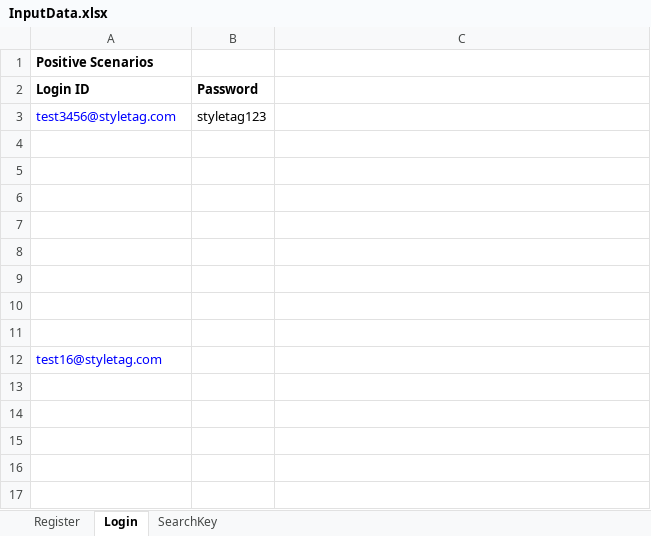
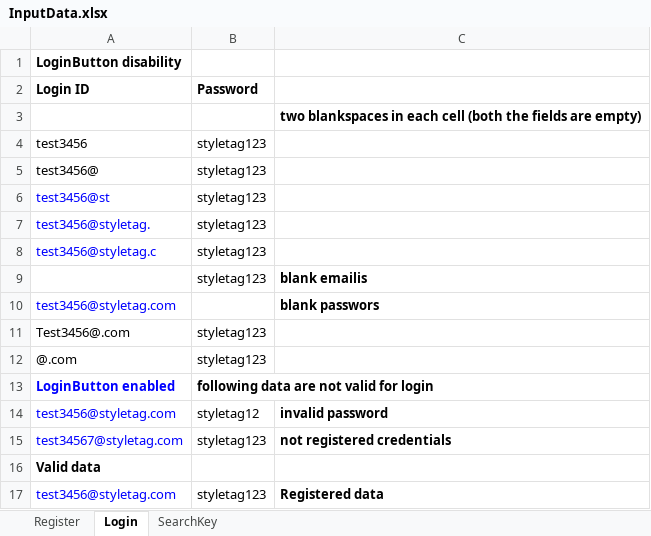
Before and after one commit to nethravathitc/Testing, an Excel workbook: java/Hybrid/src/com/styletag/testcases/InputData.xlsx, sheet Login, drawn as a sheet; values as stored, in another font and other column widths than the file's, no borders; addresses are those after the commit; the diff names each change by its address in the sheet, - before the commit and + after, or states it on an @@ line.

```diff
--- a/java/Hybrid/src/com/styletag/testcases/InputData.xlsx (sheet Login)
+++ b/java/Hybrid/src/com/styletag/testcases/InputData.xlsx (sheet Login)
-A1 (Login ID): Positive Scenarios
+A1 (Login ID): LoginButton disability
+row 3:  |  | two blankspaces in each cell (both the fields are empty)
+row 4: test3456 | styletag123
+row 5: test3456@ | styletag123
+row 6: test3456@st | styletag123
-A7 (Login ID): test3456@styletag.com
+A7 (Login ID): test3456@styletag.
-row 8: (empty)
+row 8: test3456@styletag.c | styletag123
-row 9: (empty)
+row 9:  | styletag123 | blank emailis
-row 10: (empty)
+row 10: test3456@styletag.com |  | blank passwors
-row 11: (empty)
+row 11: Test3456@.com | styletag123
-row 12: (empty)
+row 12: @.com | styletag123
-row 13: (empty)
+row 13: LoginButton enabled | following data are not valid for login
-row 14: (empty)
+row 14: test3456@styletag.com | styletag12 | invalid password
-row 15: (empty)
+row 15: test34567@styletag.com | styletag123 | not registered credentials
-A16 (Login ID): test16@styletag.com
+A16 (Login ID): Valid data
@@ A16 bold: off → on, text colour: #0000FF → black @@
+row 17: test3456@styletag.com | styletag123 | Registered data
```
Also changed, not shown: java/Hybrid/src/com/styletag/testcases/TestSuit.xlsx, java/src/com/styletag/test_cases/InputData.xlsx, 35 other files.
